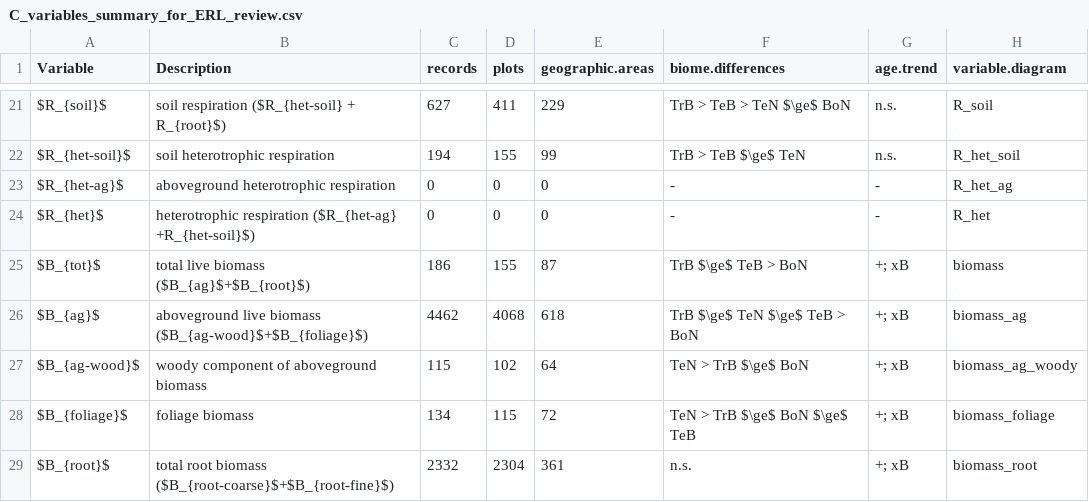
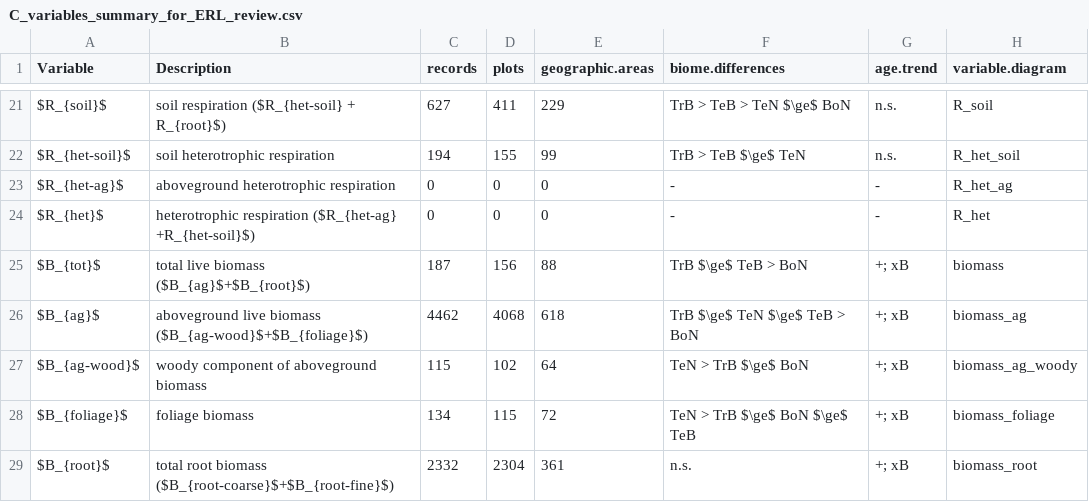
Before and after one commit to forc-db/ForC, a CSV file: numbers_and_facts/C_variables_summary_for_ERL_review.csv, drawn as a sheet; only a part is shown, gaps mark what is left out.

```diff
--- a/numbers_and_facts/C_variables_summary_for_ERL_review.csv
+++ b/numbers_and_facts/C_variables_summary_for_ERL_review.csv
@@ -24,3 +24,3 @@
 "$R_{het}$","heterotrophic respiration ($R_{het-ag} +R_{het-soil}$)",0,0,0,"-","-","R_het"
-"$B_{tot}$","total live biomass ($B_{ag}$+$B_{root}$)",186,155,87,"TrB $\ge$ TeB > BoN","+; xB","biomass"
+"$B_{tot}$","total live biomass ($B_{ag}$+$B_{root}$)",187,156,88,"TrB $\ge$ TeB > BoN","+; xB","biomass"
 "$B_{ag}$","aboveground live biomass  ($B_{ag-wood}$+$B_{foliage}$)",4462,4068,618,"TrB $\ge$ TeN $\ge$ TeB > BoN","+; xB","biomass_ag"
```
Also changed, not shown: numbers_and_facts/C_cycle_closure.csv, numbers_and_facts/ForC_variable_averages_per_Biome.csv, 8 other files.
